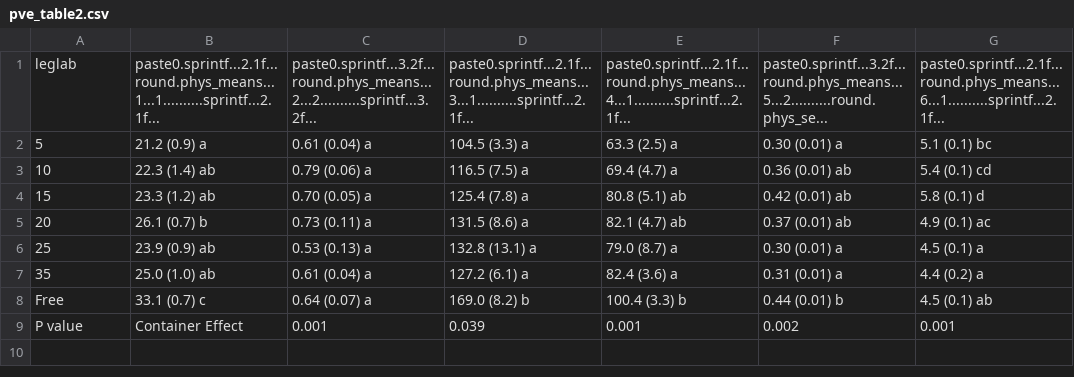
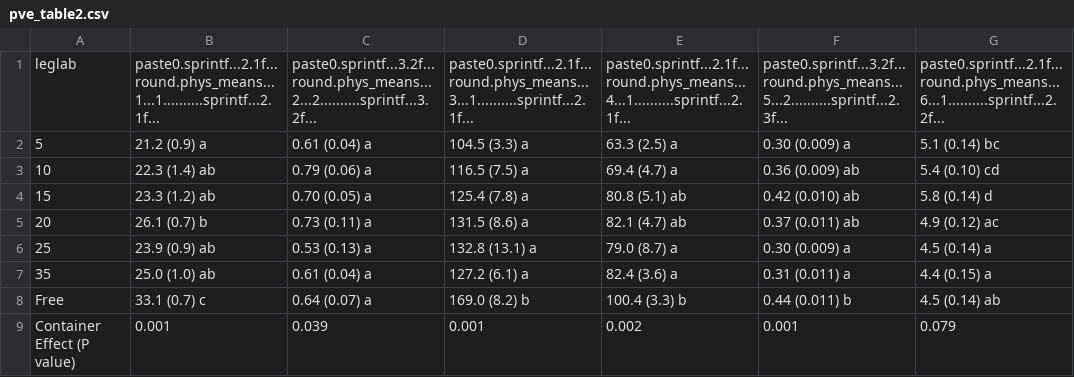
Before and after one commit to CourtneyCampany/EucPVE, a CSV file: master_scripts/pve_table2.csv, drawn as a sheet.

```diff
--- a/master_scripts/pve_table2.csv
+++ b/master_scripts/pve_table2.csv
@@ -1,9 +1,9 @@
-"leglab","paste0.sprintf...2.1f...round.phys_means...1...1..........sprintf...2.1f...","paste0.sprintf...3.2f...round.phys_means...2...2..........sprintf...3.2f...","paste0.sprintf...2.1f...round.phys_means...3...1..........sprintf...2.1f...","paste0.sprintf...2.1f...round.phys_means...4...1..........sprintf...2.1f...","paste0.sprintf...3.2f...round.phys_means...5...2..........round.phys_se...","paste0.sprintf...2.1f...round.phys_means...6...1..........sprintf...2.1f..."
-"5","21.2 (0.9) a","0.61 (0.04) a","104.5 (3.3) a","63.3 (2.5) a","0.30 (0.01) a","5.1 (0.1) bc"
-"10","22.3 (1.4) ab","0.79 (0.06) a","116.5 (7.5) a","69.4 (4.7) a","0.36 (0.01) ab","5.4 (0.1) cd"
-"15","23.3 (1.2) ab","0.70 (0.05) a","125.4 (7.8) a","80.8 (5.1) ab","0.42 (0.01) ab","5.8 (0.1) d"
-"20","26.1 (0.7) b","0.73 (0.11) a","131.5 (8.6) a","82.1 (4.7) ab","0.37 (0.01) ab","4.9 (0.1) ac"
-"25","23.9 (0.9) ab","0.53 (0.13) a","132.8 (13.1) a","79.0 (8.7) a","0.30 (0.01) a","4.5 (0.1) a"
-"35","25.0 (1.0) ab","0.61 (0.04) a","127.2 (6.1) a","82.4 (3.6) a","0.31 (0.01) a","4.4 (0.2) a"
-"Free","33.1 (0.7) c","0.64 (0.07) a","169.0 (8.2) b","100.4 (3.3) b","0.44 (0.01) b","4.5 (0.1) ab"
-"P value","Container Effect","0.001","0.039","0.001","0.002","0.001"
+"leglab","paste0.sprintf...2.1f...round.phys_means...1...1..........sprintf...2.1f...","paste0.sprintf...3.2f...round.phys_means...2...2..........sprintf...3.2f...","paste0.sprintf...2.1f...round.phys_means...3...1..........sprintf...2.1f...","paste0.sprintf...2.1f...round.phys_means...4...1..........sprintf...2.1f...","paste0.sprintf...3.2f...round.phys_means...5...2..........sprintf...2.3f...","paste0.sprintf...2.1f...round.phys_means...6...1..........sprintf...2.2f..."
+"5","21.2 (0.9) a","0.61 (0.04) a","104.5 (3.3) a","63.3 (2.5) a","0.30 (0.009) a","5.1 (0.14) bc"
+"10","22.3 (1.4) ab","0.79 (0.06) a","116.5 (7.5) a","69.4 (4.7) a","0.36 (0.009) ab","5.4 (0.10) cd"
+"15","23.3 (1.2) ab","0.70 (0.05) a","125.4 (7.8) a","80.8 (5.1) ab","0.42 (0.010) ab","5.8 (0.14) d"
+"20","26.1 (0.7) b","0.73 (0.11) a","131.5 (8.6) a","82.1 (4.7) ab","0.37 (0.011) ab","4.9 (0.12) ac"
+"25","23.9 (0.9) ab","0.53 (0.13) a","132.8 (13.1) a","79.0 (8.7) a","0.30 (0.009) a","4.5 (0.14) a"
+"35","25.0 (1.0) ab","0.61 (0.04) a","127.2 (6.1) a","82.4 (3.6) a","0.31 (0.011) a","4.4 (0.15) a"
+"Free","33.1 (0.7) c","0.64 (0.07) a","169.0 (8.2) b","100.4 (3.3) b","0.44 (0.011) b","4.5 (0.14) ab"
+"Container Effect (P value)","0.001","0.039","0.001","0.002","0.001","0.079"
```
Also changed, not shown: master_scripts/pve_table1.csv, 4 other files.
